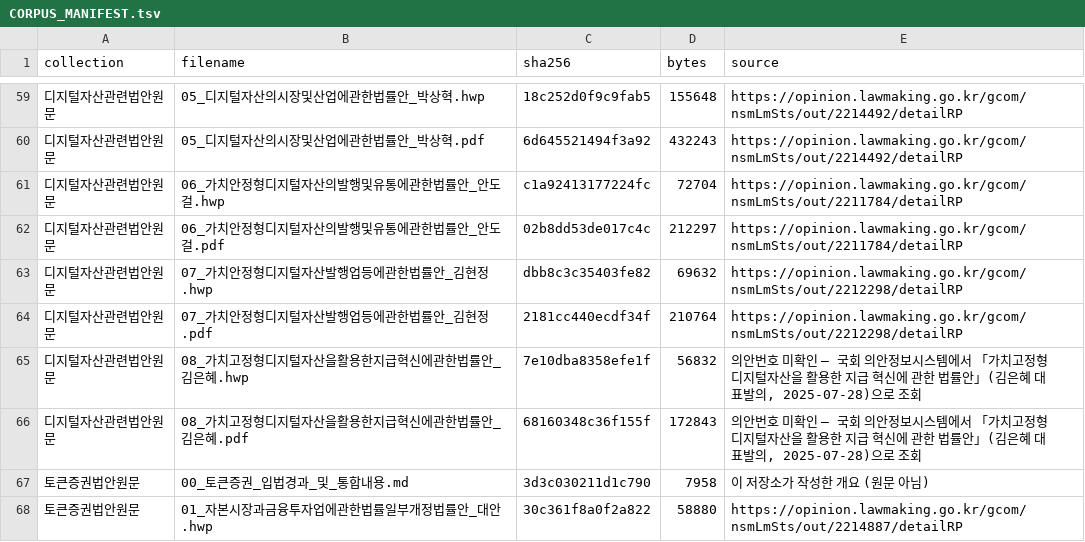
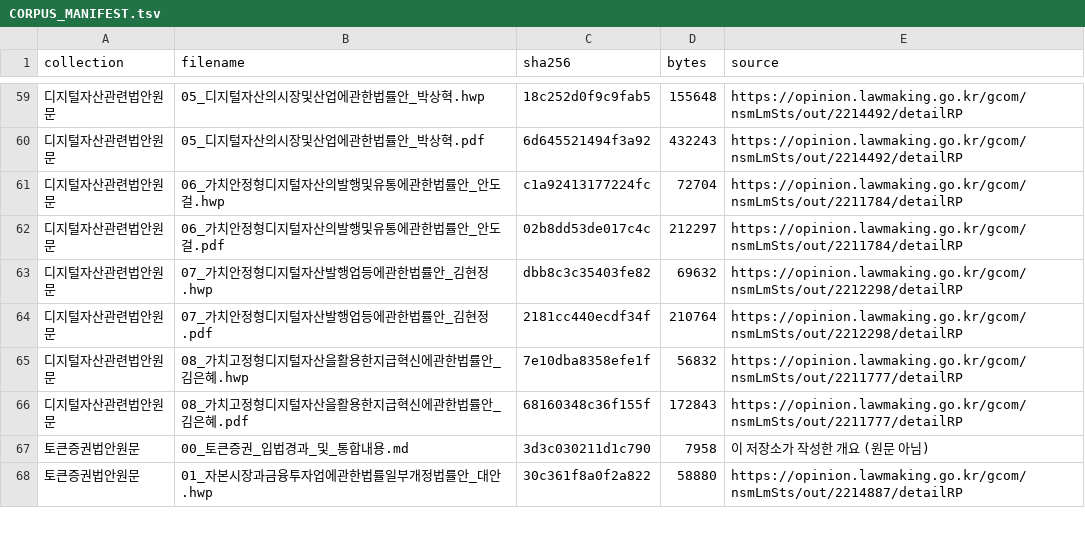
Before and after one commit to fistline/2026BCMD, a TSV file: data-platform/source/CORPUS_MANIFEST.tsv, drawn as a sheet; only a part is shown, gaps mark what is left out; the diff names each change by its address in the sheet, - before the commit and + after, or states it on an @@ line.

```diff
--- a/data-platform/source/CORPUS_MANIFEST.tsv
+++ b/data-platform/source/CORPUS_MANIFEST.tsv
-E65:E66 (source): 의안번호 미확인 — 국회 의안정보시스템에서 「가치고정형 디지털자산을 활용한 지급 혁신에 관한 법률안」(김은혜 대표발의, 2025-07-28)으로 조회
+E65:E66 (source): https://opinion.lawmaking.go.kr/gcom/nsmLmSts/out/2211777/detailRP
```
